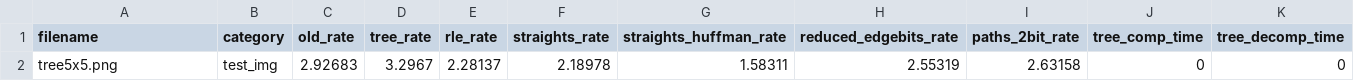
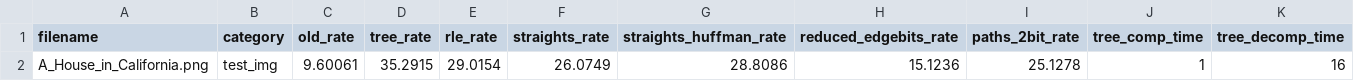
Before and after one commit to jxlell/mlcv-multicut, a CSV file: code/output_files/mc_results_single.csv, drawn as a sheet; only a part is shown; removed rows and columns are numbered as before the commit, all else as after; rows hold the shown columns only; the diff names each change by its address in the sheet, - before the commit and + after, or states it on an @@ line.

Commit message:
improve RLE, +1 to every log calc, test csv
01 and 10 directions are not encoded with their count since they don't appear in long consecutive runs. also fixed possible bug due to too little bits being calculated by adding +1 to every log2 calculation

```diff
--- a/code/output_files/mc_results_single.csv
+++ b/code/output_files/mc_results_single.csv
-row 2: tree5x5.png | test_img | 2.92683 | 3.2967 | 2.28137 | 2.18978 | 1.58311 | 2.55319 | 2.63158 | 0 | 0
+row 2: A_House_in_California.png | test_img | 9.60061 | 35.2915 | 29.0154 | 26.0749 | 28.8086 | 15.1236 | 25.1278 | 1 | 16
```
Also changed, not shown: 9 other files.
